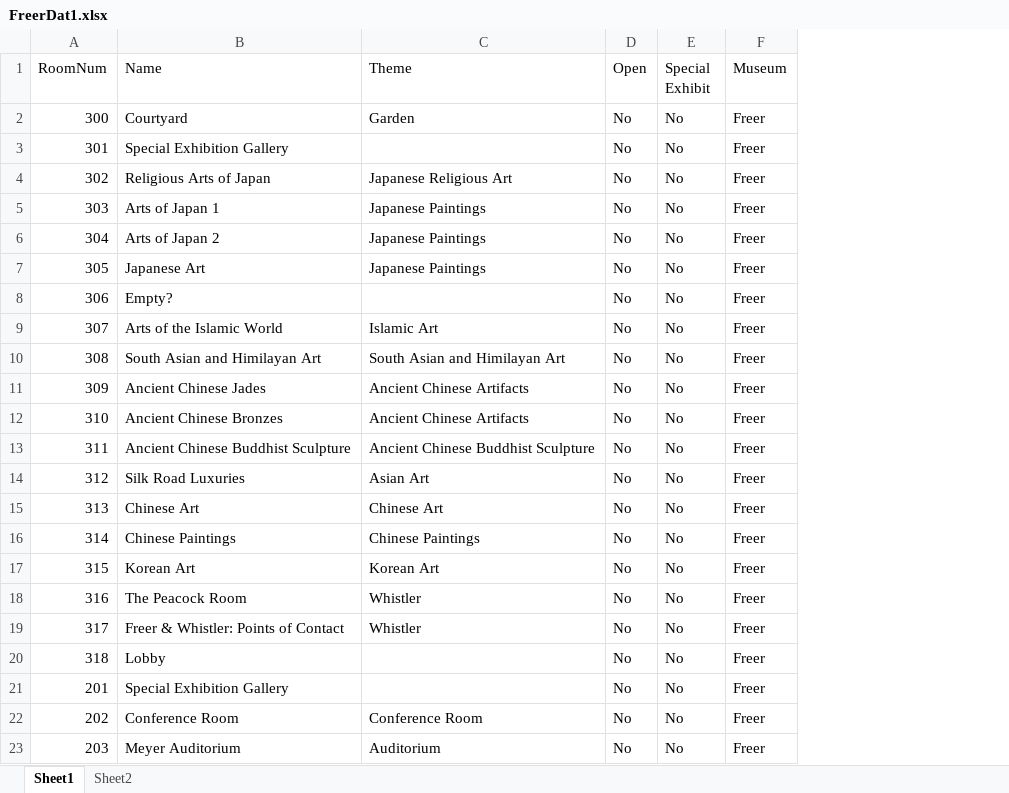
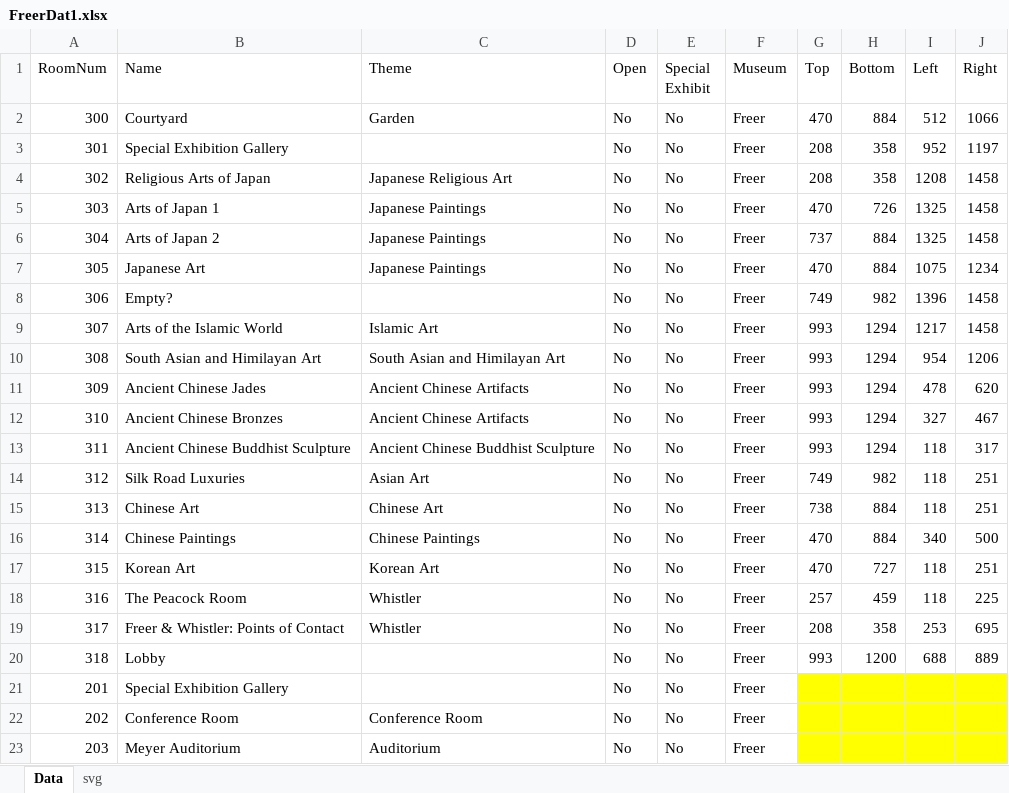
Before and after one commit to bcell/MuseumMaps, an Excel workbook: FreerDat1.xlsx, sheet Data, drawn as a sheet; values as stored, in another font and other column widths than the file's, no borders; the diff names each change by its address in the sheet, - before the commit and + after, or states it on an @@ line.

```diff
--- a/FreerDat1.xlsx (sheet Data)
+++ b/FreerDat1.xlsx (sheet Data)
-sheet tab: Sheet1
+sheet tab: Data
-sheet tab: Sheet2
+sheet tab: svg
+column G (Top), rows 2-20: 470 | 208 | 208 | 470 | 737 | 470 | 749 | 993 | 993 | 993 | 993 | 993 | 749 | 738 | 470 | 470 | 257 | 208 | 993
+column H (Bottom), rows 2-20: 884 | 358 | 358 | 726 | 884 | 884 | 982 | 1294 | 1294 | 1294 | 1294 | 1294 | 982 | 884 | 884 | 727 | 459 | 358 | 1200
+column I (Left), rows 2-20: 512 | 952 | 1208 | 1325 | 1325 | 1075 | 1396 | 1217 | 954 | 478 | 327 | 118 | 118 | 118 | 340 | 118 | 118 | 253 | 688
+column J (Right), rows 2-20: 1066 | 1197 | 1458 | 1458 | 1458 | 1234 | 1458 | 1458 | 1206 | 620 | 467 | 317 | 251 | 251 | 500 | 251 | 225 | 695 | 889
```
Also changed, not shown: sheet svg.
